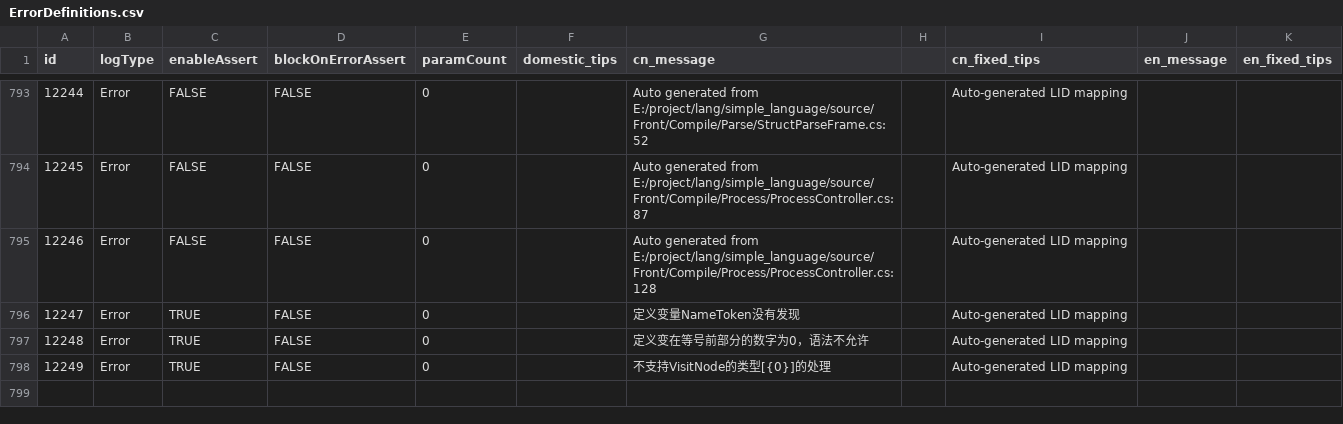
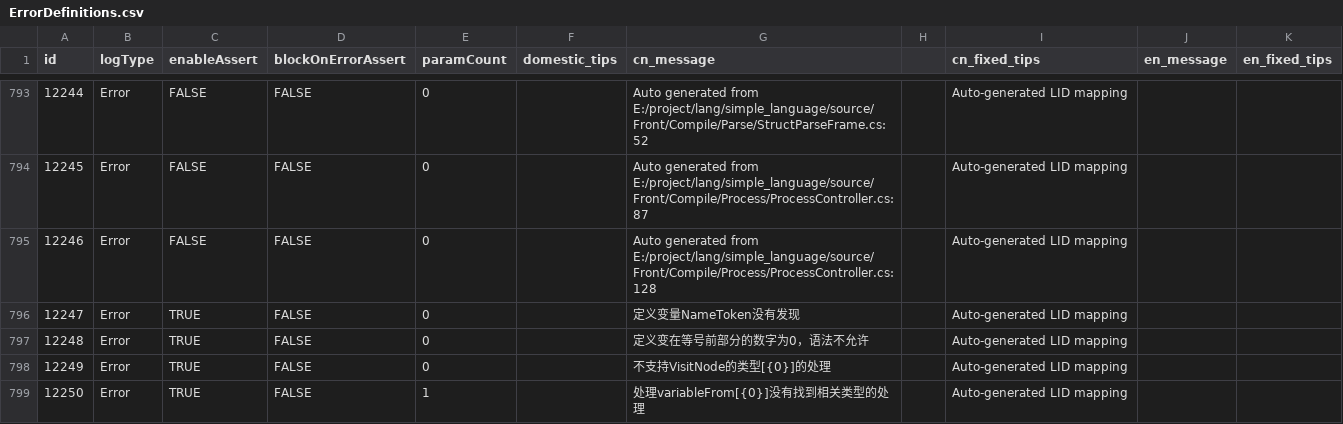
Before and after one commit to kamaba/simple_language, a CSV file: source/Front/Log/ErrorDefinitions.csv, drawn as a sheet; only a part is shown, gaps mark what is left out; the diff names each change by its address in the sheet, - before the commit and + after, or states it on an @@ line.

```diff
--- a/source/Front/Log/ErrorDefinitions.csv
+++ b/source/Front/Log/ErrorDefinitions.csv
+row 799: 12250 | Error | TRUE | FALSE | 1 |  | 处理variableFrom[{0}]没有找到相关类型的处理 |  | Auto-generated LID mapping
```
Also changed, not shown: 7 other files.
